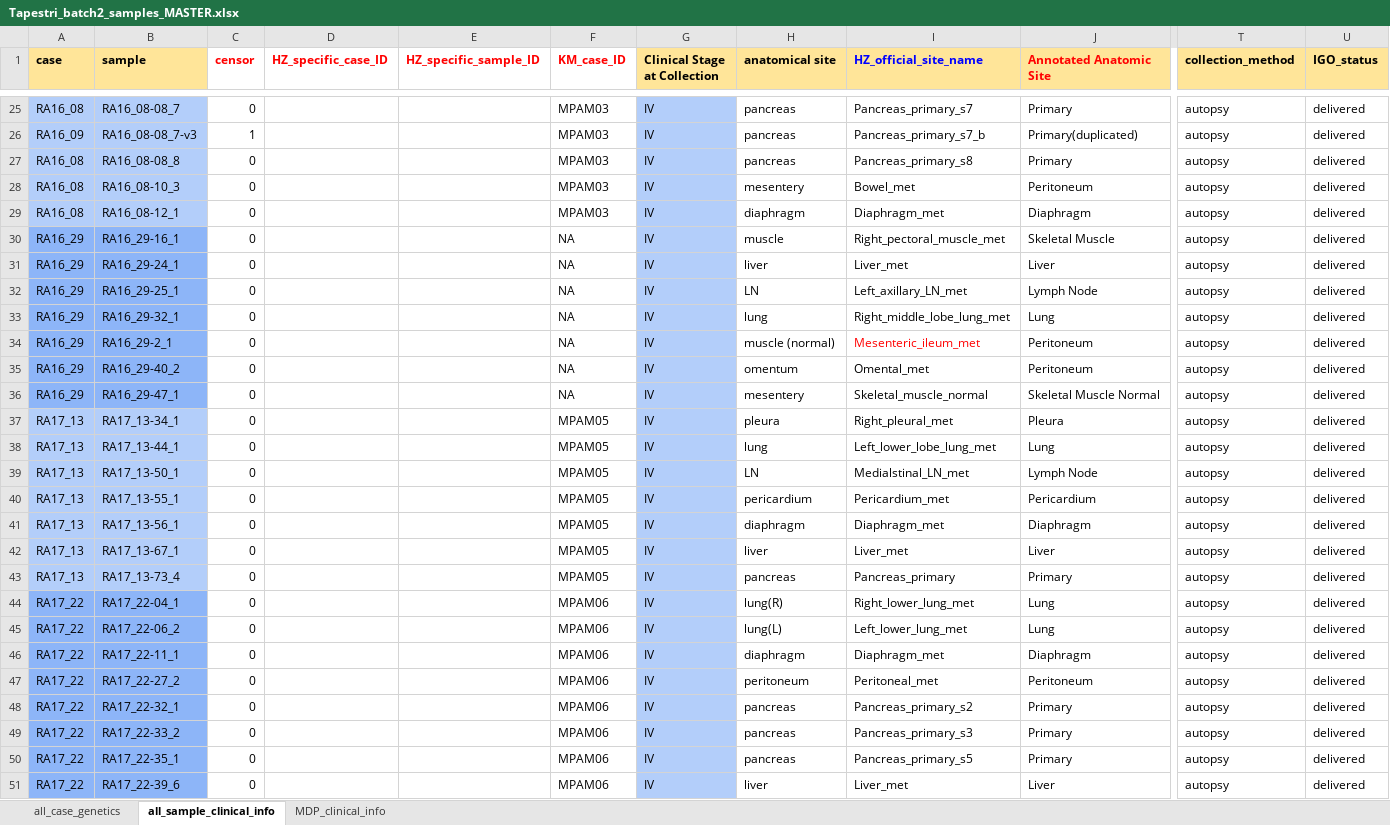
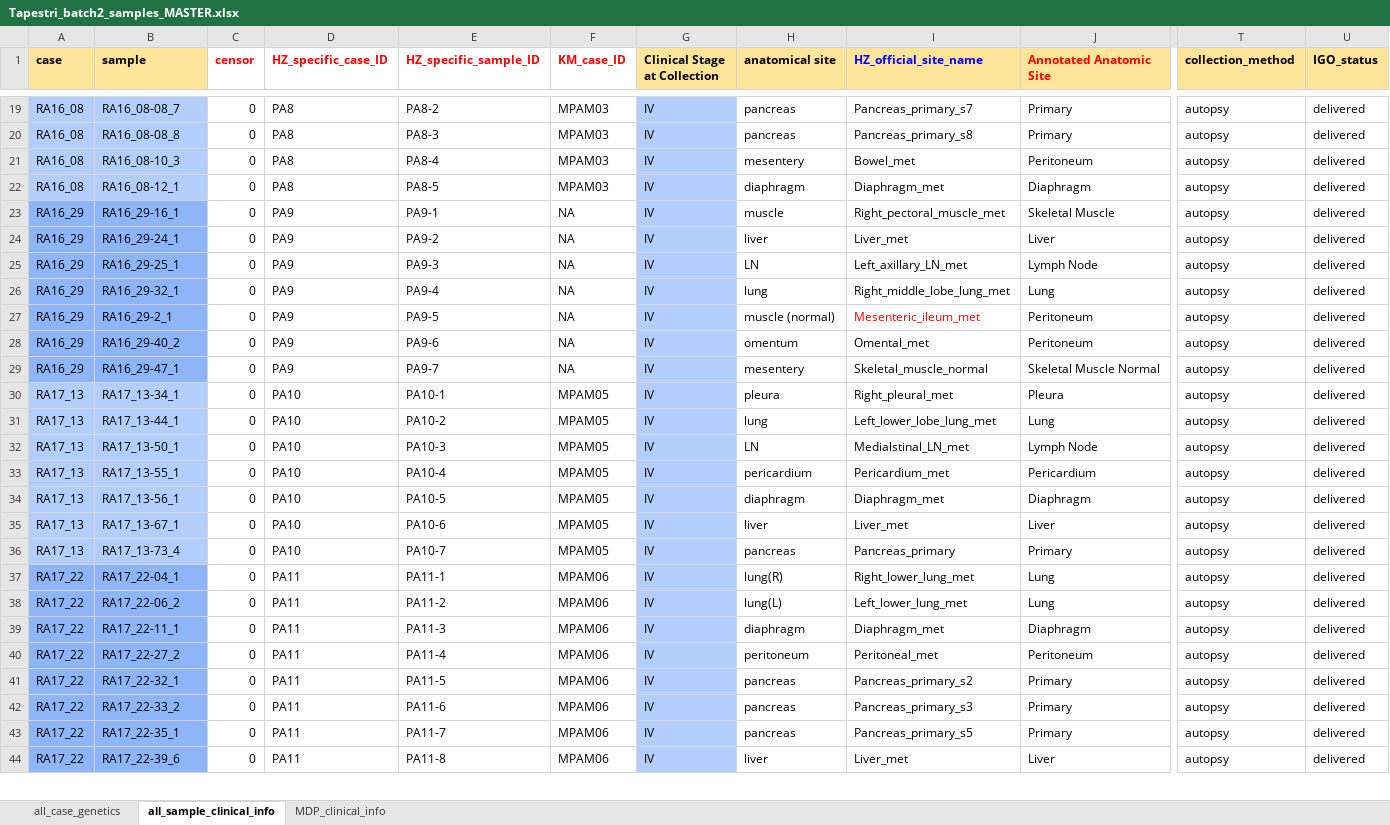
Before and after one commit to haochenz96/Tapestri_main_manuscript_analysis, an Excel workbook: Tapestri_batch2_samples_MASTER.xlsx, sheet all_sample_clinical_info, drawn as a sheet; only a part is shown, gaps mark what is left out; values as stored, in another font and other column widths than the file's, no borders; removed rows and columns are numbered as before the commit, all else as after; rows hold the shown columns only; the diff covers the shown part only; the diff names each change by its address in the sheet, - before the commit and + after, or states it on an @@ line.

Commit message:
added Hatchet comparisons; updated MASTER sample sheet

```diff
--- a/Tapestri_batch2_samples_MASTER.xlsx (sheet all_sample_clinical_info)
+++ b/Tapestri_batch2_samples_MASTER.xlsx (sheet all_sample_clinical_info)
-D19 (HZ_specific_case_ID): (empty)
+D19 (HZ_specific_case_ID): PA8
-E19 (HZ_specific_sample_ID): (empty)
+E19 (HZ_specific_sample_ID): PA8-2
-row 26: RA16_09 | RA16_08-08_7-v3 | 1 |  |  | MPAM03 | IV | pancreas | Pancreas_primary_s7_b | Primary(duplicated) | autopsy | delivered
-D20:D22 (HZ_specific_case_ID): (empty)
+D20:D22 (HZ_specific_case_ID): PA8
-E20 (HZ_specific_sample_ID): (empty)
+E20 (HZ_specific_sample_ID): PA8-3
-E21 (HZ_specific_sample_ID): (empty)
+E21 (HZ_specific_sample_ID): PA8-4
-E22 (HZ_specific_sample_ID): (empty)
+E22 (HZ_specific_sample_ID): PA8-5
-D23:D29 (HZ_specific_case_ID): (empty)
+D23:D29 (HZ_specific_case_ID): PA9
-E23 (HZ_specific_sample_ID): (empty)
+E23 (HZ_specific_sample_ID): PA9-1
-E24 (HZ_specific_sample_ID): (empty)
+E24 (HZ_specific_sample_ID): PA9-2
-E25 (HZ_specific_sample_ID): (empty)
+E25 (HZ_specific_sample_ID): PA9-3
-E26 (HZ_specific_sample_ID): (empty)
+E26 (HZ_specific_sample_ID): PA9-4
-E27 (HZ_specific_sample_ID): (empty)
+E27 (HZ_specific_sample_ID): PA9-5
-E28 (HZ_specific_sample_ID): (empty)
+E28 (HZ_specific_sample_ID): PA9-6
-E29 (HZ_specific_sample_ID): (empty)
+E29 (HZ_specific_sample_ID): PA9-7
-D30:D36 (HZ_specific_case_ID): (empty)
+D30:D36 (HZ_specific_case_ID): PA10
-E30 (HZ_specific_sample_ID): (empty)
+E30 (HZ_specific_sample_ID): PA10-1
-E31 (HZ_specific_sample_ID): (empty)
+E31 (HZ_specific_sample_ID): PA10-2
-E32 (HZ_specific_sample_ID): (empty)
+E32 (HZ_specific_sample_ID): PA10-3
-E33 (HZ_specific_sample_ID): (empty)
+E33 (HZ_specific_sample_ID): PA10-4
-E34 (HZ_specific_sample_ID): (empty)
+E34 (HZ_specific_sample_ID): PA10-5
-E35 (HZ_specific_sample_ID): (empty)
+E35 (HZ_specific_sample_ID): PA10-6
-E36 (HZ_specific_sample_ID): (empty)
+E36 (HZ_specific_sample_ID): PA10-7
-D37:D44 (HZ_specific_case_ID): (empty)
+D37:D44 (HZ_specific_case_ID): PA11
-E37 (HZ_specific_sample_ID): (empty)
+E37 (HZ_specific_sample_ID): PA11-1
-E38 (HZ_specific_sample_ID): (empty)
+E38 (HZ_specific_sample_ID): PA11-2
-E39 (HZ_specific_sample_ID): (empty)
+E39 (HZ_specific_sample_ID): PA11-3
-E40 (HZ_specific_sample_ID): (empty)
+E40 (HZ_specific_sample_ID): PA11-4
-E41 (HZ_specific_sample_ID): (empty)
+E41 (HZ_specific_sample_ID): PA11-5
-E42 (HZ_specific_sample_ID): (empty)
+E42 (HZ_specific_sample_ID): PA11-6
-E43 (HZ_specific_sample_ID): (empty)
+E43 (HZ_specific_sample_ID): PA11-7
-E44 (HZ_specific_sample_ID): (empty)
+E44 (HZ_specific_sample_ID): PA11-8
```
Also changed, not shown: 2 added rows, 9 removed rows and 88 edited cells elsewhere in this sheet, sheet all_case_genetics, hidden cells, 26 other files.
